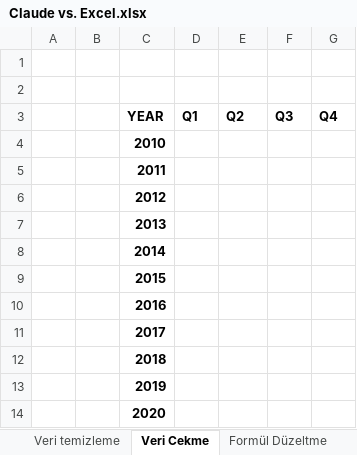
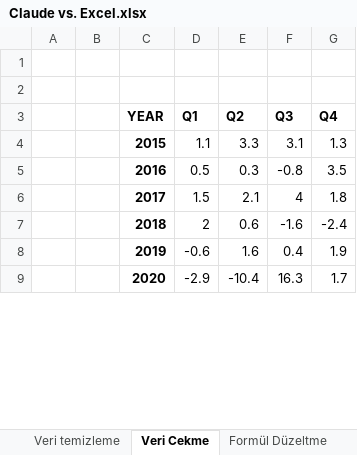
Before and after one commit to Batuhan-Sari/Claude_For_Excel_Documents, an Excel workbook: Claude vs. Excel.xlsx, sheet Veri Cekme, drawn as a sheet; only a part is shown; values as stored, in another font and other column widths than the file's, no borders; conditional formats not drawn; removed rows and columns are numbered as before the commit, all else as after; the diff covers the shown part only; the diff names each change by its address in the sheet, - before the commit and + after, or states it on an @@ line.

```diff
--- a/Claude vs. Excel.xlsx (sheet Veri Cekme)
+++ b/Claude vs. Excel.xlsx (sheet Veri Cekme)
-row 4:  |  | 2010
-row 5:  |  | 2011
-row 6:  |  | 2012
-row 7:  |  | 2013
-row 8:  |  | 2014
-D4 (Q1): (empty)
+D4 (Q1): 1.1
-E4 (Q2): (empty)
+E4 (Q2): 3.3
-F4 (Q3): (empty)
+F4 (Q3): 3.1
-G4 (Q4): (empty)
+G4 (Q4): 1.3
-D5 (Q1): (empty)
+D5 (Q1): 0.5
-E5 (Q2): (empty)
+E5 (Q2): 0.3
-F5 (Q3): (empty)
+F5 (Q3): -0.8
-G5 (Q4): (empty)
+G5 (Q4): 3.5
-D6 (Q1): (empty)
+D6 (Q1): 1.5
-E6 (Q2): (empty)
+E6 (Q2): 2.1
-F6 (Q3): (empty)
+F6 (Q3): 4
-G6 (Q4): (empty)
+G6 (Q4): 1.8
-D7 (Q1): (empty)
+D7 (Q1): 2
-E7 (Q2): (empty)
+E7 (Q2): 0.6
-F7 (Q3): (empty)
+F7 (Q3): -1.6
-G7 (Q4): (empty)
+G7 (Q4): -2.4
-D8 (Q1): (empty)
+D8 (Q1): -0.6
-E8 (Q2): (empty)
+E8 (Q2): 1.6
-F8 (Q3): (empty)
+F8 (Q3): 0.4
-G8 (Q4): (empty)
+G8 (Q4): 1.9
-D9 (Q1): (empty)
+D9 (Q1): -2.9
-E9 (Q2): (empty)
+E9 (Q2): -10.4
-F9 (Q3): (empty)
+F9 (Q3): 16.3
-G9 (Q4): (empty)
+G9 (Q4): 1.7
```
Also changed, not shown: 20 edited cells elsewhere in this sheet, sheet Faiz Hesabı, sheet veri görselleştirme, sheet Formül Düzeltme, sheet Veri temizleme, other sheet tabs, charts or pictures.
